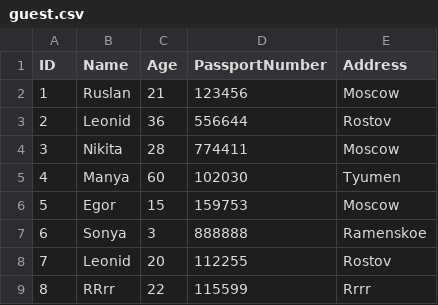
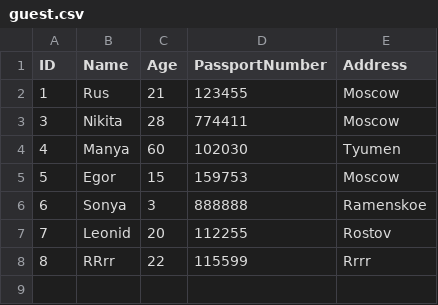
Before and after one commit to JustXb/InternshipApplicationWithMaven, a CSV file: guest.csv, drawn as a sheet.

```diff
--- a/guest.csv
+++ b/guest.csv
@@ -1,4 +1,3 @@
 ID,Name,Age,PassportNumber,Address
-1,Ruslan,21,123456,Moscow
-2,Leonid,36,556644,Rostov
+1,Rus,21,123455,Moscow
 3,Nikita,28,774411,Moscow
```
Also changed, not shown: 9 other files.
